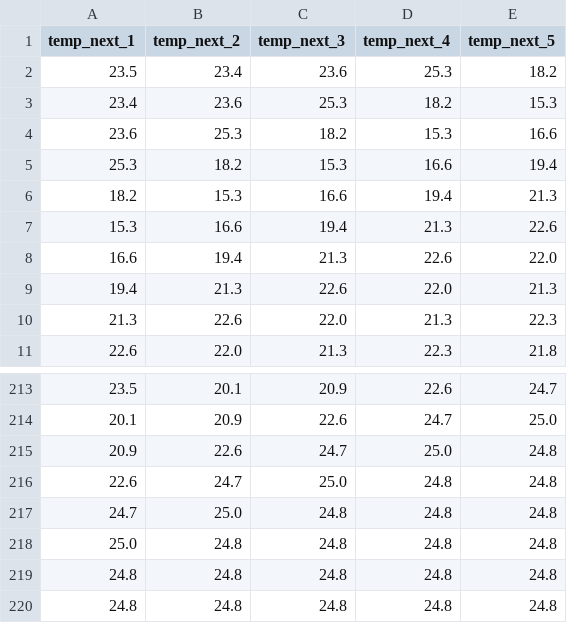
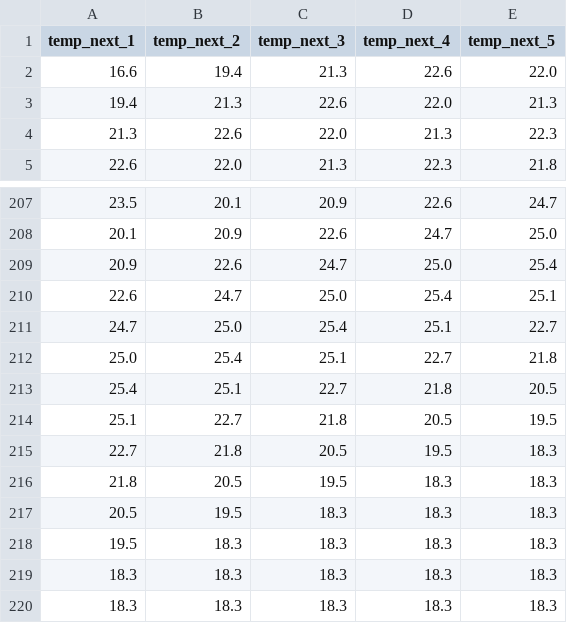
Before and after one commit to DunDun-banana/ml-group1, a CSV file: data/New_y_test.csv, drawn as a sheet; only a part is shown, gaps mark what is left out.

```diff
--- a/data/New_y_test.csv
+++ b/data/New_y_test.csv
@@ -1,8 +1,2 @@
 temp_next_1,temp_next_2,temp_next_3,temp_next_4,temp_next_5
-23.5,23.4,23.6,25.3,18.2
-23.4,23.6,25.3,18.2,15.3
-23.6,25.3,18.2,15.3,16.6
-25.3,18.2,15.3,16.6,19.4
-18.2,15.3,16.6,19.4,21.3
-15.3,16.6,19.4,21.3,22.6
 16.6,19.4,21.3,22.6,22.0
@@ -214,7 +208,13 @@ temp_next_1,temp_next_2,temp_next_3,temp_next_4,temp_next_5
 20.1,20.9,22.6,24.7,25.0
-20.9,22.6,24.7,25.0,24.8
-22.6,24.7,25.0,24.8,24.8
-24.7,25.0,24.8,24.8,24.8
-25.0,24.8,24.8,24.8,24.8
-24.8,24.8,24.8,24.8,24.8
-24.8,24.8,24.8,24.8,24.8
+20.9,22.6,24.7,25.0,25.4
+22.6,24.7,25.0,25.4,25.1
+24.7,25.0,25.4,25.1,22.7
+25.0,25.4,25.1,22.7,21.8
+25.4,25.1,22.7,21.8,20.5
+25.1,22.7,21.8,20.5,19.5
+22.7,21.8,20.5,19.5,18.3
+21.8,20.5,19.5,18.3,18.3
+20.5,19.5,18.3,18.3,18.3
+19.5,18.3,18.3,18.3,18.3
+18.3,18.3,18.3,18.3,18.3
+18.3,18.3,18.3,18.3,18.3
```
Also changed, not shown: data/Current_Raw_3weeks.csv, data/New_y_train.csv, 14 other files.
